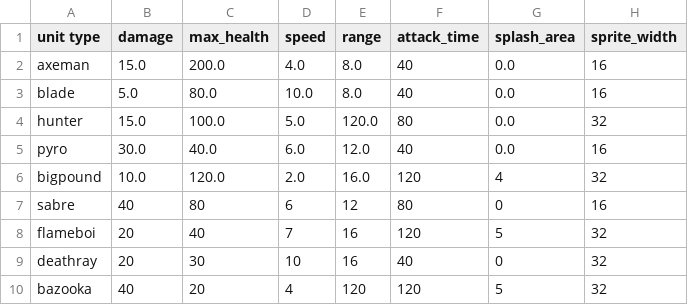
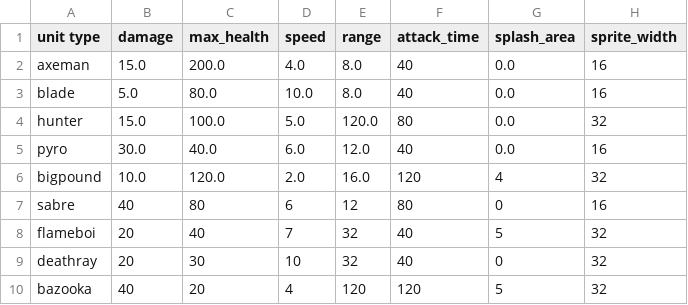
Before and after one commit to super-turbo-society/turbo-demos, a CSV file: pixel-wars/resources/unit-data.csv, drawn as a sheet.

```diff
--- a/pixel-wars/resources/unit-data.csv
+++ b/pixel-wars/resources/unit-data.csv
@@ -7,4 +7,4 @@ bigpound,10.0,120.0,2.0,16.0,120,4,32
 sabre,40,80,6,12,80,0,16
-flameboi,20,40,7,16,120,5,32
-deathray,20,30,10,16,40,0,32
+flameboi,20,40,7,32,40,5,32
+deathray,20,30,10,32,40,0,32
 bazooka,40,20,4,120,120,5,32
```
Also changed, not shown: 1 other file.
